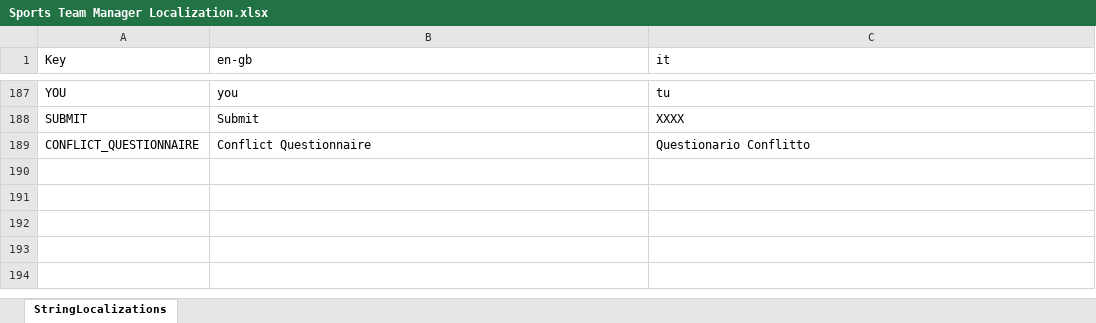
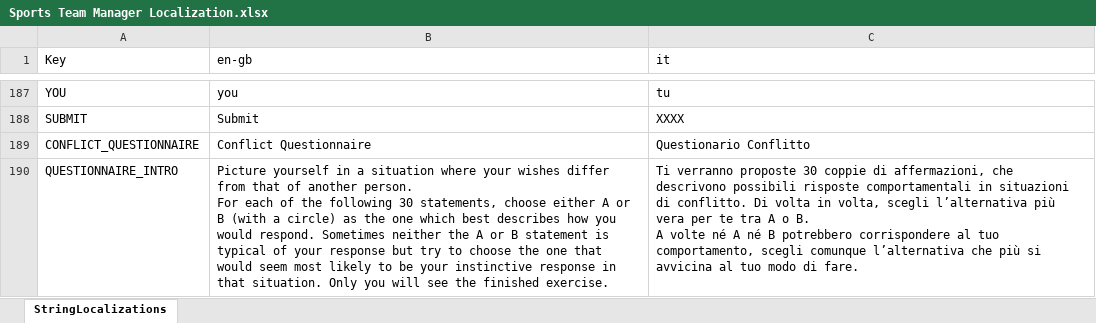
Before and after one commit to playgen/sports-team-manager, an Excel workbook: stm-unity/Assets/Resources/Localization/Sports Team Manager Localization.xlsx, sheet StringLocalizations, drawn as a sheet; only a part is shown, gaps mark what is left out; values as stored, in another font and other column widths than the file's, no borders; charts and pictures not drawn; ↵ is a line break in a cell; the diff names each change by its address in the sheet, - before the commit and + after, or states it on an @@ line.

Commit message:
Bug fixes, questionnaire introduction added

```diff
--- a/stm-unity/Assets/Resources/Localization/Sports Team Manager Localization.xlsx (sheet StringLocalizations)
+++ b/stm-unity/Assets/Resources/Localization/Sports Team Manager Localization.xlsx (sheet StringLocalizations)
+row 190: QUESTIONNAIRE_INTRO | Picture yourself in a situation where your wishes differ from that of another person. ↵ For each of the following 30 statements, choose either A or B (with a circle) as the one which best describes how you would respond. Sometimes neither the A or B statement is typical of your response but try to choose the one that would seem most likely to be your instinctive response in that situation. Only you will see the finished exercise. | Ti verranno proposte 30 coppie di affermazioni, che descrivono possibili risposte comportamentali in situazioni di conflitto. Di volta in volta, scegli l’alternativa più vera per te tra A o B. ↵ A volte né A né B potrebbero corrispondere al tuo comportamento, scegli comunque l’alternativa che più si avvicina al tuo modo di fare.
```
Also changed, not shown: 4 other files.
